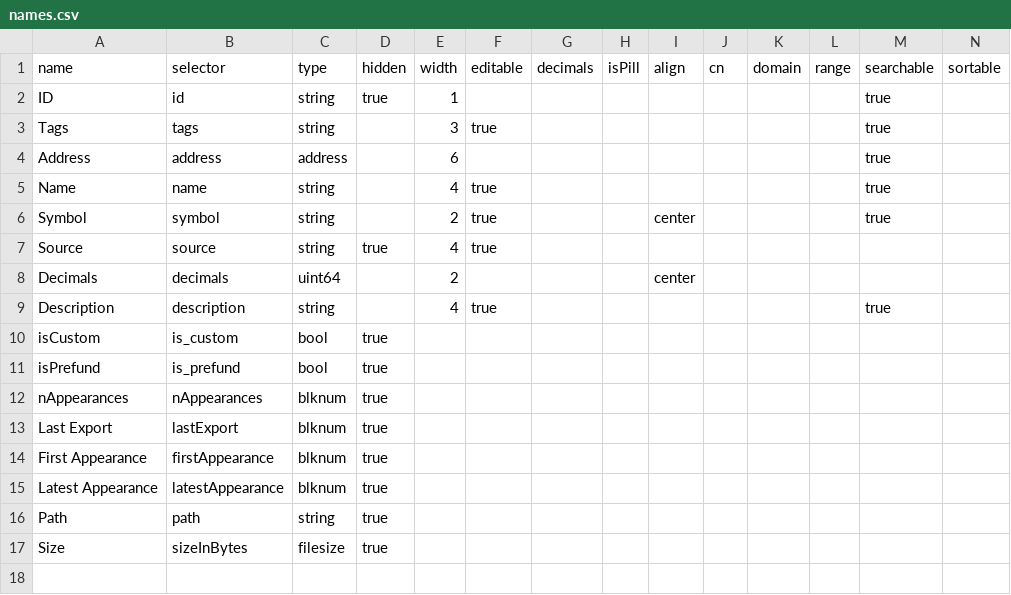
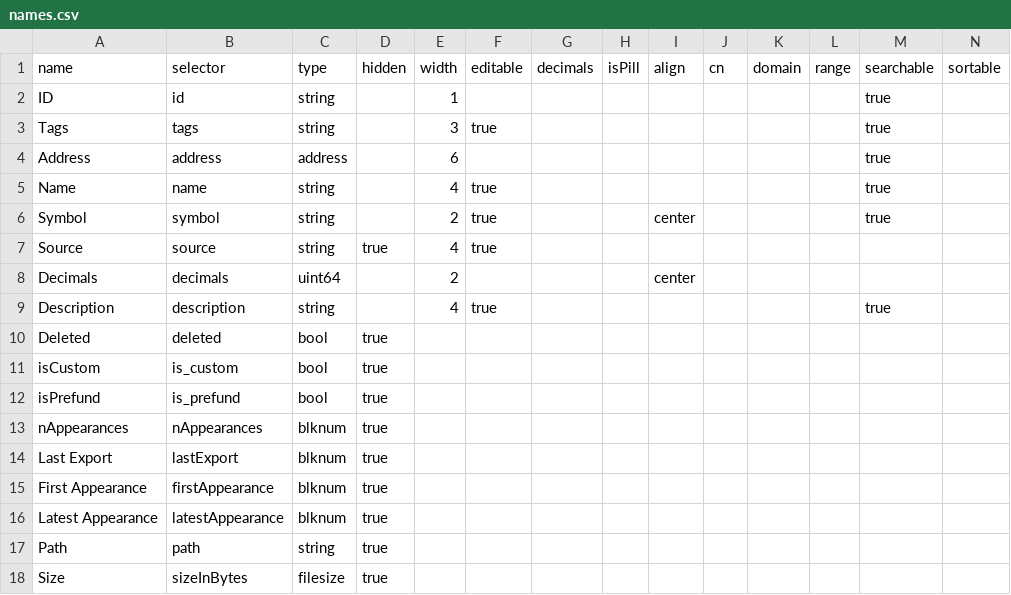
Before and after one commit to dszlachta/trueblocks-explorer, a CSV file: src/classDefinitions/schemas/names.csv, drawn as a sheet; only a part is shown; rows hold the shown columns only; the diff names each change by its address in the sheet, - before the commit and + after, or states it on an @@ line.

```diff
--- a/src/classDefinitions/schemas/names.csv
+++ b/src/classDefinitions/schemas/names.csv
-D2 (hidden): true
+D2 (hidden): (empty)
+row 10: Deleted | deleted | bool | true
```
Also changed, not shown: src/classDefinitions/schemas/collections.csv, src/classDefinitions/schemas/tags.csv, 30 other files.
